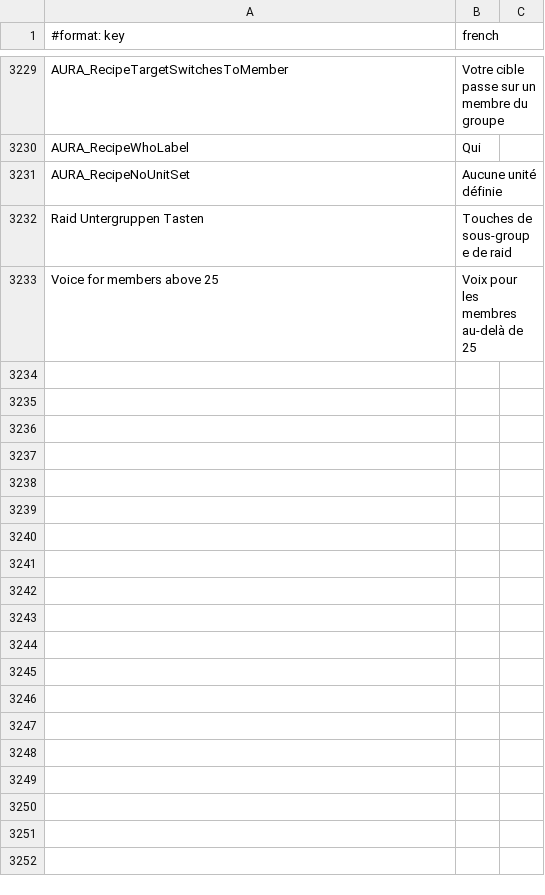
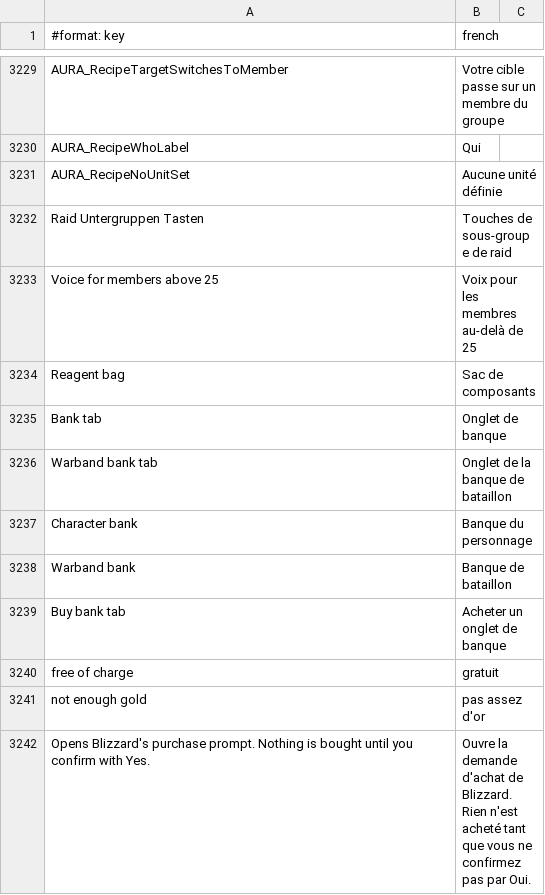
Before and after one commit to Sku75/Sku-WoW-Addon-TBC, a TSV file: dev/rework-docs/_frfr_scratch/parts/frfr_keys.tsv, drawn as a sheet; only a part is shown, gaps mark what is left out.

```diff
--- a/dev/rework-docs/_frfr_scratch/parts/frfr_keys.tsv
+++ b/dev/rework-docs/_frfr_scratch/parts/frfr_keys.tsv
@@ -3233 +3233,10 @@ Raid Untergruppen Tasten	Touches de sous-groupe de raid
 Voice for members above 25	Voix pour les membres au-delà de 25
+Reagent bag	Sac de composants
+Bank tab	Onglet de banque
+Warband bank tab	Onglet de la banque de bataillon
+Character bank	Banque du personnage
+Warband bank	Banque de bataillon
+Buy bank tab	Acheter un onglet de banque
+free of charge	gratuit
+not enough gold	pas assez d'or
+Opens Blizzard's purchase prompt. Nothing is bought until you confirm with Yes.	Ouvre la demande d'achat de Blizzard. Rien n'est acheté tant que vous ne confirmez pas par Oui.
```
Also changed, not shown: 5 other files.
